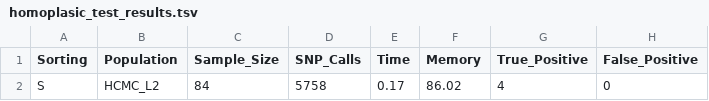
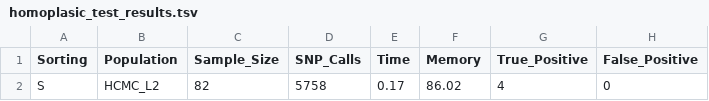
Before and after one commit to d-j-e/SNPPar_test, a TSV file: data/Step7/example_run/homoplasic_test_results.tsv, drawn as a sheet; only a part is shown; the diff names each change by its address in the sheet, - before the commit and + after, or states it on an @@ line.

```diff
--- a/data/Step7/example_run/homoplasic_test_results.tsv
+++ b/data/Step7/example_run/homoplasic_test_results.tsv
-C2 (Sample_Size): 84
+C2 (Sample_Size): 82
```
Also changed, not shown: 5 other files.
